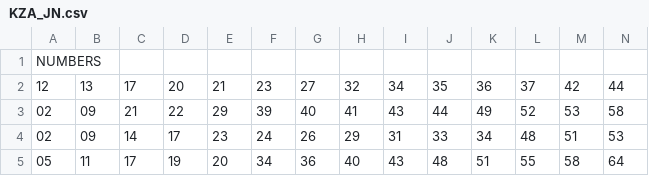
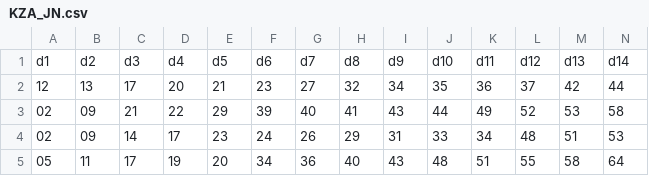
Before and after one commit to hackgineer/KZA, a CSV file: KZA_JN.csv, drawn as a sheet; only a part is shown; removed rows and columns are numbered as before the commit, all else as after; rows hold the shown columns only; the diff names each change by its address in the sheet, - before the commit and + after, or states it on an @@ line.

Commit message:
Add files via upload

```diff
--- a/KZA_JN.csv
+++ b/KZA_JN.csv
-row 1: NUMBERS
+row 1: d1 | d2 | d3 | d4 | d5 | d6 | d7 | d8 | d9 | d10 | d11 | d12 | d13 | d14
```
